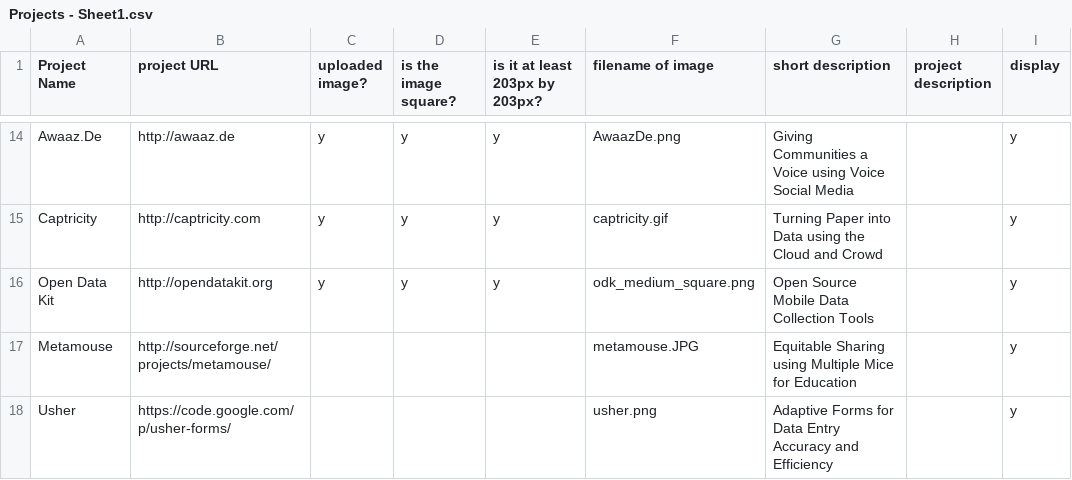
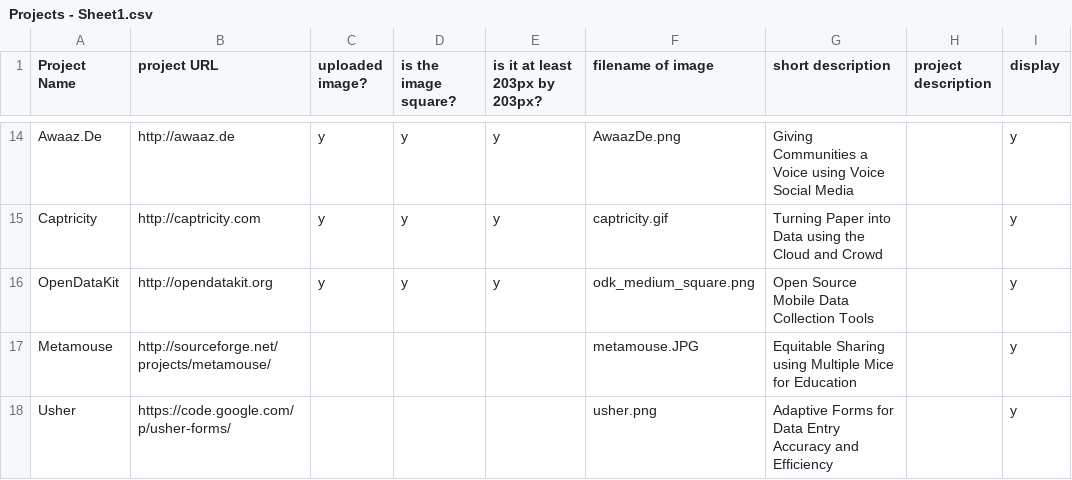
Before and after one commit to Noura/represent, a CSV file: data/Projects - Sheet1.csv, drawn as a sheet; only a part is shown, gaps mark what is left out; the diff covers the shown part only.

```diff
--- a/data/Projects - Sheet1.csv
+++ b/data/Projects - Sheet1.csv
@@ -15,3 +15,3 @@ Awaaz.De,http://awaaz.de,y,y,y,AwaazDe.png,Giving Communities a Voice using Voic
 Captricity,http://captricity.com,y,y,y,captricity.gif,Turning Paper into Data using the Cloud and Crowd,,y
-Open Data Kit,http://opendatakit.org ,y,y,y,odk_medium_square.png,Open Source Mobile Data Collection Tools,,y
+OpenDataKit,http://opendatakit.org ,y,y,y,odk_medium_square.png,Open Source Mobile Data Collection Tools,,y
 Metamouse,http://sourceforge.net/projects/metamouse/,,,,metamouse.JPG,Equitable Sharing using Multiple Mice for  Education,,y
```
Also changed, not shown: 1 added row, 1 removed row and 1 edited cell elsewhere in this file, data/People - Sheet1.csv, data/Publications - Sheet1.csv, 6 other files.
